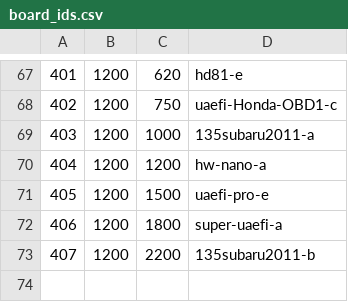
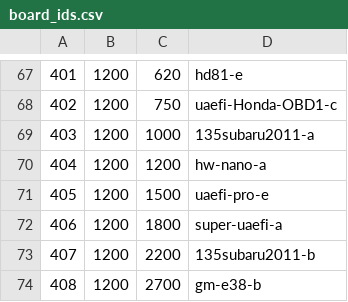
Before and after one commit to andreika-git/hellen-one, a CSV file: board_id/board_ids.csv, drawn as a sheet; only a part is shown, gaps mark what is left out.

```diff
--- a/board_id/board_ids.csv
+++ b/board_id/board_ids.csv
@@ -73 +73,2 @@
 "407","1200","2200","135subaru2011-b"
+"408","1200","2700","gm-e38-b"
```
Also changed, not shown: 2 other files.
